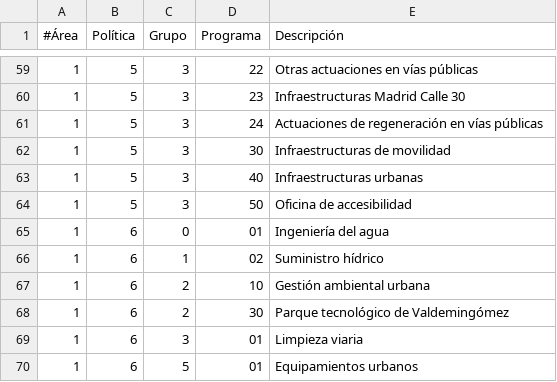
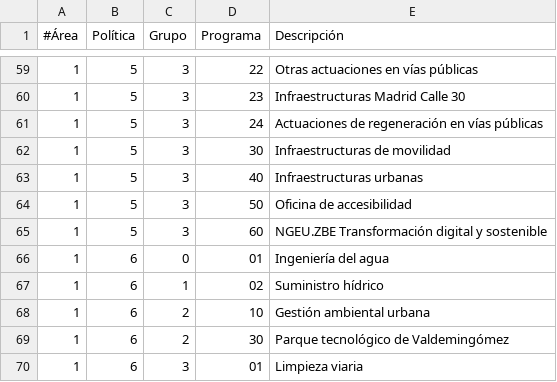
Before and after one commit to civio/presupuesto-madrid, a CSV file: data/es/areas_funcionales.csv, drawn as a sheet; only a part is shown, gaps mark what is left out; the shorter side is filled out with more unchanged rows.

Commit message:
Update areas_funcionales.csv

```diff
--- a/data/es/areas_funcionales.csv
+++ b/data/es/areas_funcionales.csv
@@ -64,2 +64,3 @@
 1;5;3;50;Oficina de accesibilidad
+1;5;3;60;NGEU.ZBE Transformación digital y sostenible
 1;6;0;01;Ingeniería del agua
```
